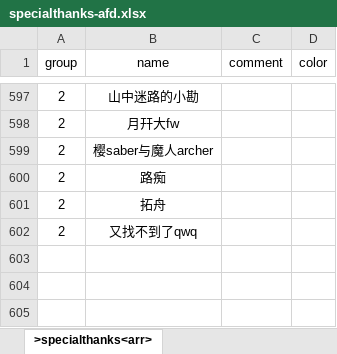
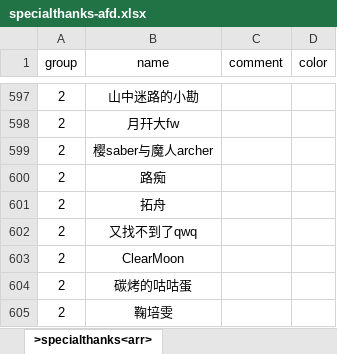
Before and after one commit to VickScarlet/lifeRestart, an Excel workbook: data/specialthanks-afd.xlsx, sheet >specialthanks<arr>, drawn as a sheet; only a part is shown, gaps mark what is left out; values as stored, in another font and other column widths than the file's, no borders; the diff names each change by its address in the sheet, - before the commit and + after, or states it on an @@ line.

Commit message:
update specialthanks

```diff
--- a/data/specialthanks-afd.xlsx (sheet >specialthanks<arr>)
+++ b/data/specialthanks-afd.xlsx (sheet >specialthanks<arr>)
+row 603: 2 | ClearMoon
+row 604: 2 | 碳烤的咕咕蛋
+row 605: 2 | 鞠培雯
```
Also changed, not shown: 1 other file.
